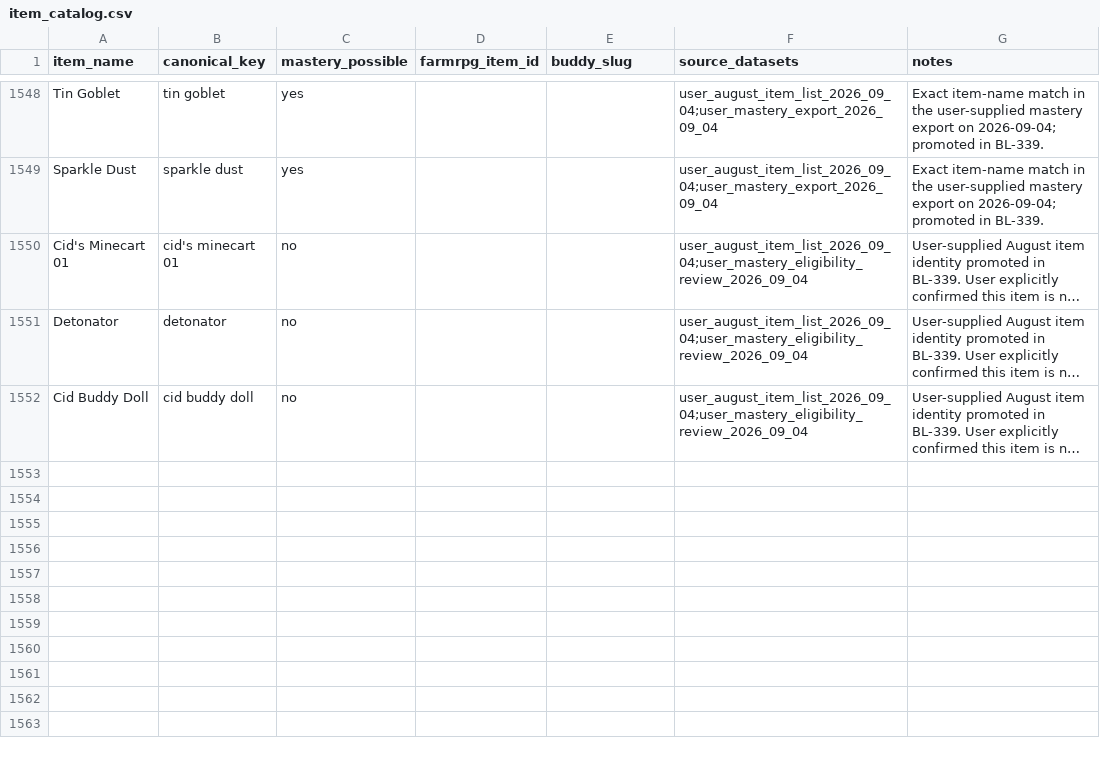
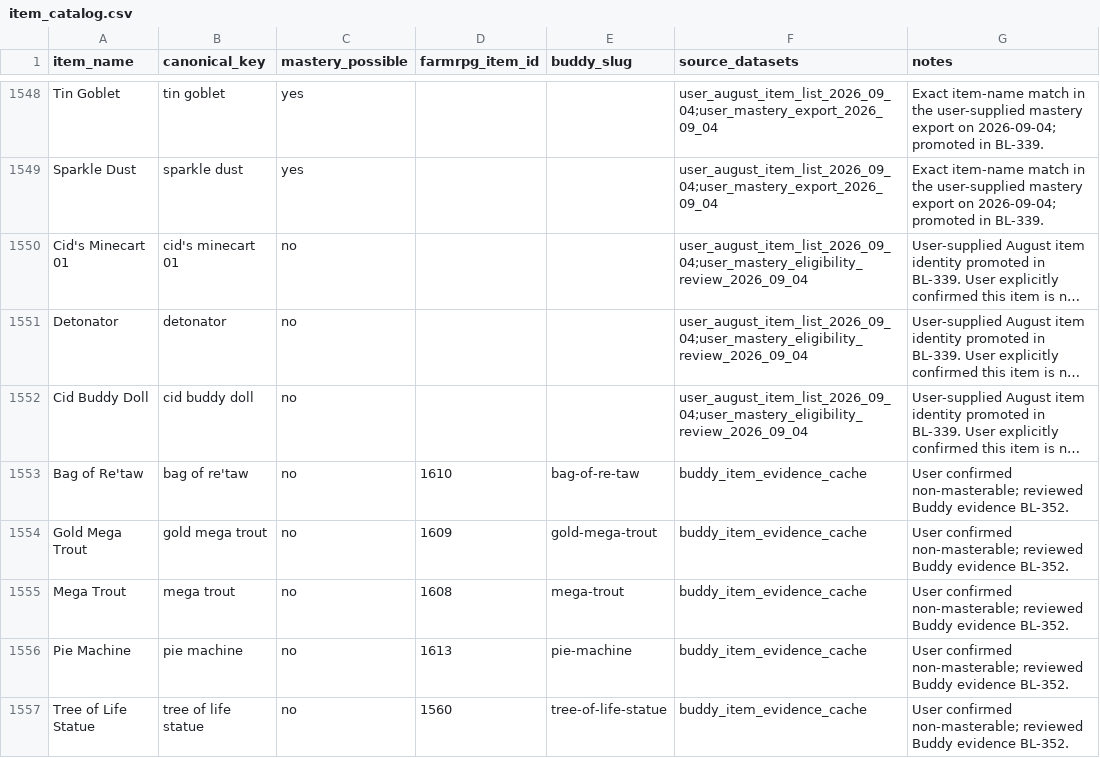
Before and after one commit to missvin/farmrpg-tools, a CSV file: data/item_catalog.csv, drawn as a sheet; only a part is shown, gaps mark what is left out; long unchanged cells end in …; the diff names each change by its address in the sheet, - before the commit and + after, or states it on an @@ line.

```diff
--- a/data/item_catalog.csv
+++ b/data/item_catalog.csv
+row 1553: Bag of Re'taw | bag of re'taw | no | 1610 | bag-of-re-taw | buddy_item_evidence_cache | User confirmed non-masterable; reviewed Buddy evidence BL-352.
+row 1554: Gold Mega Trout | gold mega trout | no | 1609 | gold-mega-trout | buddy_item_evidence_cache | User confirmed non-masterable; reviewed Buddy evidence BL-352.
+row 1555: Mega Trout | mega trout | no | 1608 | mega-trout | buddy_item_evidence_cache | User confirmed non-masterable; reviewed Buddy evidence BL-352.
+row 1556: Pie Machine | pie machine | no | 1613 | pie-machine | buddy_item_evidence_cache | User confirmed non-masterable; reviewed Buddy evidence BL-352.
+row 1557: Tree of Life Statue | tree of life statue | no | 1560 | tree-of-life-statue | buddy_item_evidence_cache | User confirmed non-masterable; reviewed Buddy evidence BL-352.
```
Also changed, not shown: generated/buddy_item_icon_manifest.csv, planning/backlog.csv, 36 other files.
